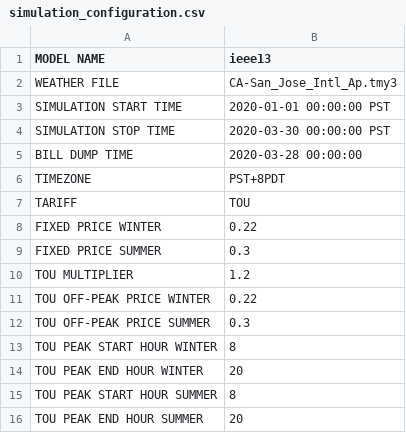
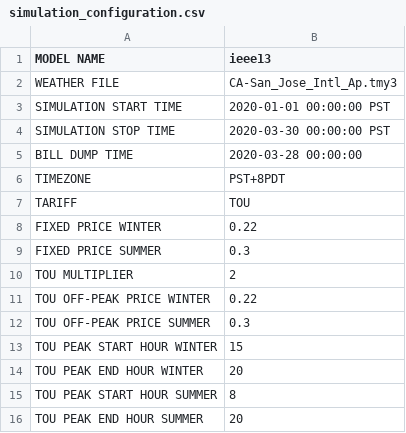
Before and after one commit to joseph-hal/tariff_design, a CSV file: config/simulation_configuration.csv, drawn as a sheet.

Commit message:
TOU_Peak_15-20pm

```diff
--- a/config/simulation_configuration.csv
+++ b/config/simulation_configuration.csv
@@ -9,6 +9,6 @@ FIXED PRICE WINTER,0.22
 FIXED PRICE SUMMER,0.3
-TOU MULTIPLIER,1.2
+TOU MULTIPLIER,2
 TOU OFF-PEAK PRICE WINTER,0.22
 TOU OFF-PEAK PRICE SUMMER,0.3
-TOU PEAK START HOUR WINTER,8
+TOU PEAK START HOUR WINTER,15
 TOU PEAK END HOUR WINTER,20
```
